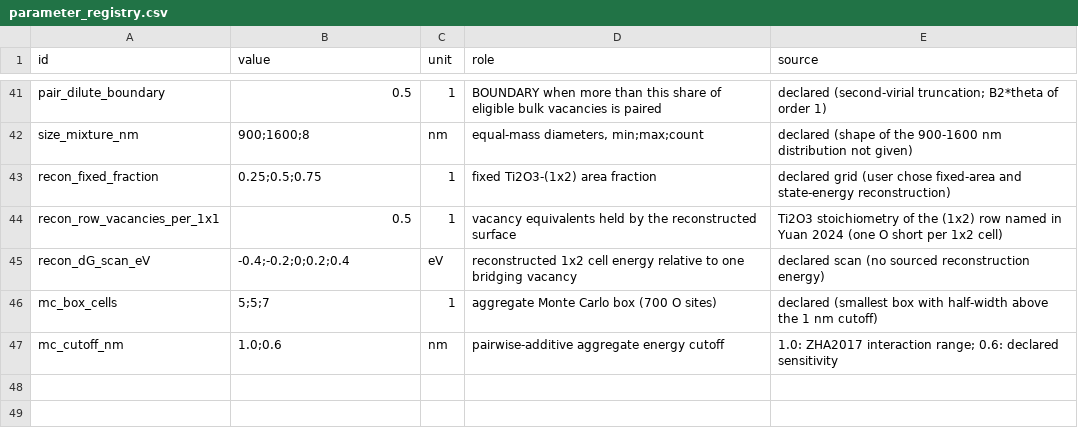
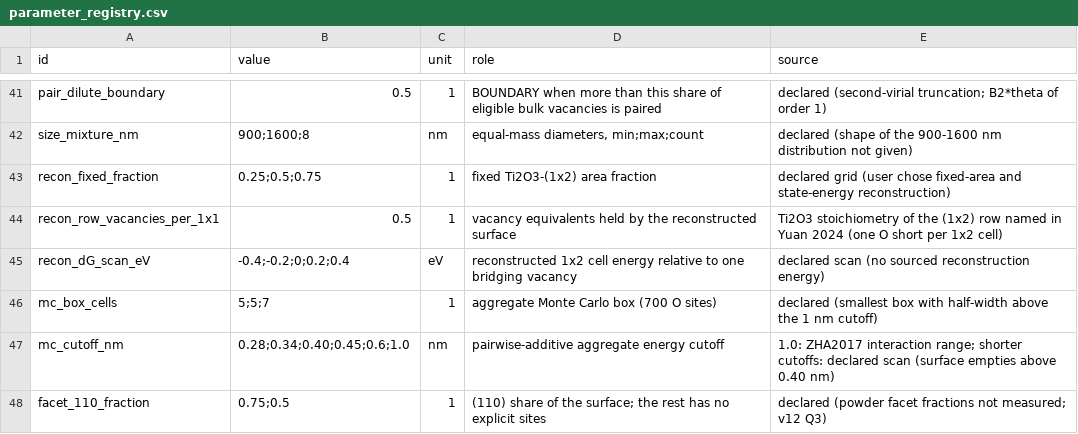
Before and after one commit to robin-yk/Solid-gas-thermosolver, a CSV file: pilot/titania-super-multiscale/specification/parameter_registry.csv, drawn as a sheet; only a part is shown, gaps mark what is left out.

```diff
--- a/pilot/titania-super-multiscale/specification/parameter_registry.csv
+++ b/pilot/titania-super-multiscale/specification/parameter_registry.csv
@@ -46,2 +46,3 @@ recon_dG_scan_eV,-0.4;-0.2;0;0.2;0.4,eV,reconstructed 1x2 cell energy relative t
 mc_box_cells,5;5;7,1,aggregate Monte Carlo box (700 O sites),declared (smallest box with half-width above the 1 nm cutoff)
-mc_cutoff_nm,1.0;0.6,nm,pairwise-additive aggregate energy cutoff,1.0: ZHA2017 interaction range; 0.6: declared sensitivity
+mc_cutoff_nm,0.28;0.34;0.40;0.45;0.6;1.0,nm,pairwise-additive aggregate energy cutoff,1.0: ZHA2017 interaction range; shorter cutoffs: declared scan (surface empties above 0.40 nm)
+facet_110_fraction,0.75;0.5,1,(110) share of the surface; the rest has no explicit sites,declared (powder facet fractions not measured; v12 Q3)
```
Also changed, not shown: pilot/titania-super-multiscale/outputs/sample_tof_range.csv, pilot/titania-super-multiscale/outputs/sensitivity_effects.csv, 6 other files.
